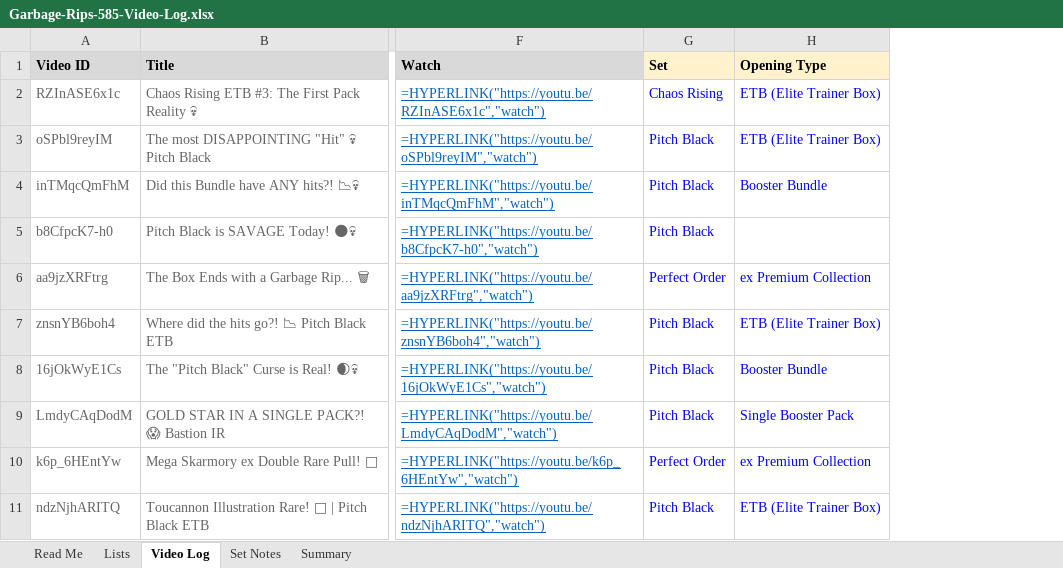
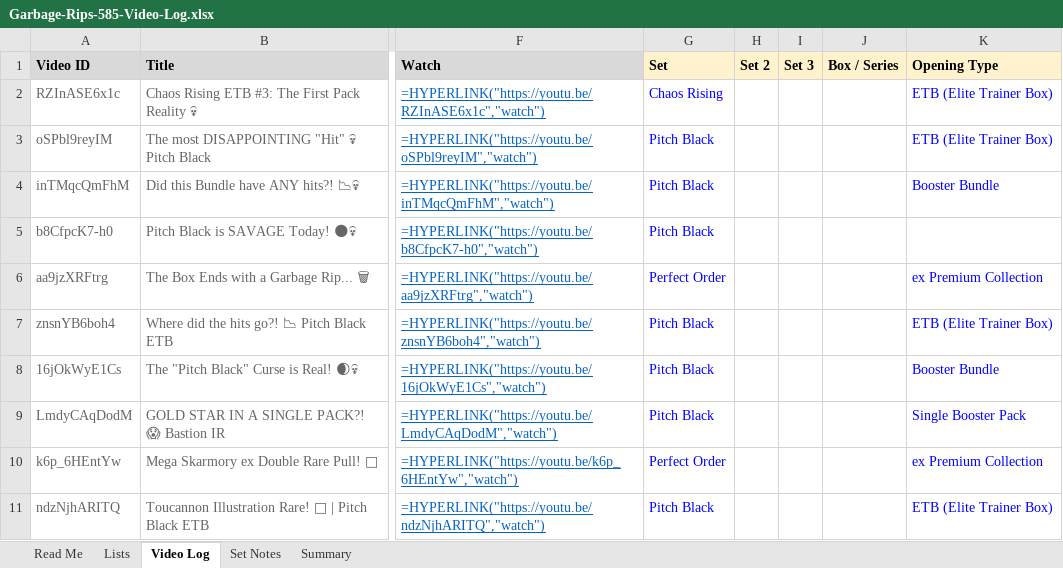
Before and after one commit to garbagerips585/garbagerips585.github.io, an Excel workbook: Garbage-Rips-585-Video-Log.xlsx, sheet Video Log, drawn as a sheet; only a part is shown, gaps mark what is left out; values as stored, in another font and other column widths than the file's, no borders; formulas without a stored value are shown as written; the diff covers the shown part only; the diff names each change by its address in the sheet, - before the commit and + after, or states it on an @@ line.

```diff
--- a/Garbage-Rips-585-Video-Log.xlsx (sheet Video Log)
+++ b/Garbage-Rips-585-Video-Log.xlsx (sheet Video Log)
+column H (Set 2), empty
+column I (Set 3), empty
+column J (Box / Series), empty
```
Also changed, not shown: 10 edited cells elsewhere in this sheet, sheet Summary, 3 other files.
